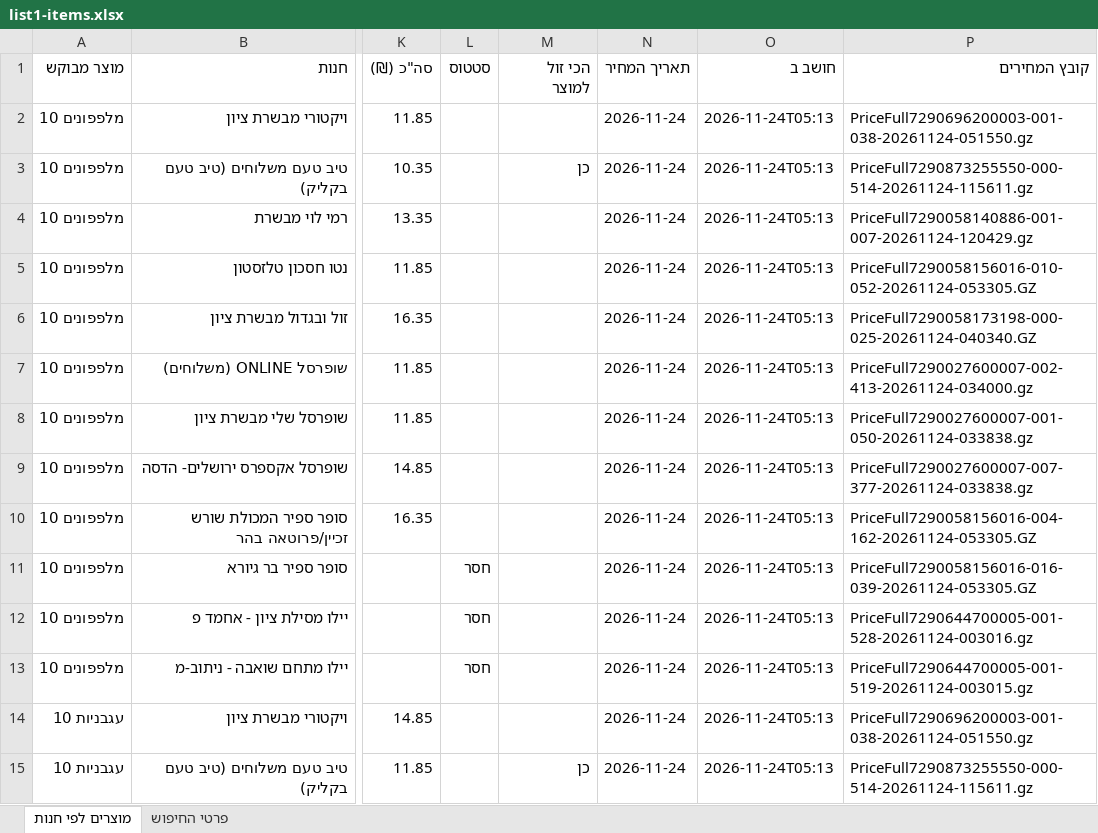
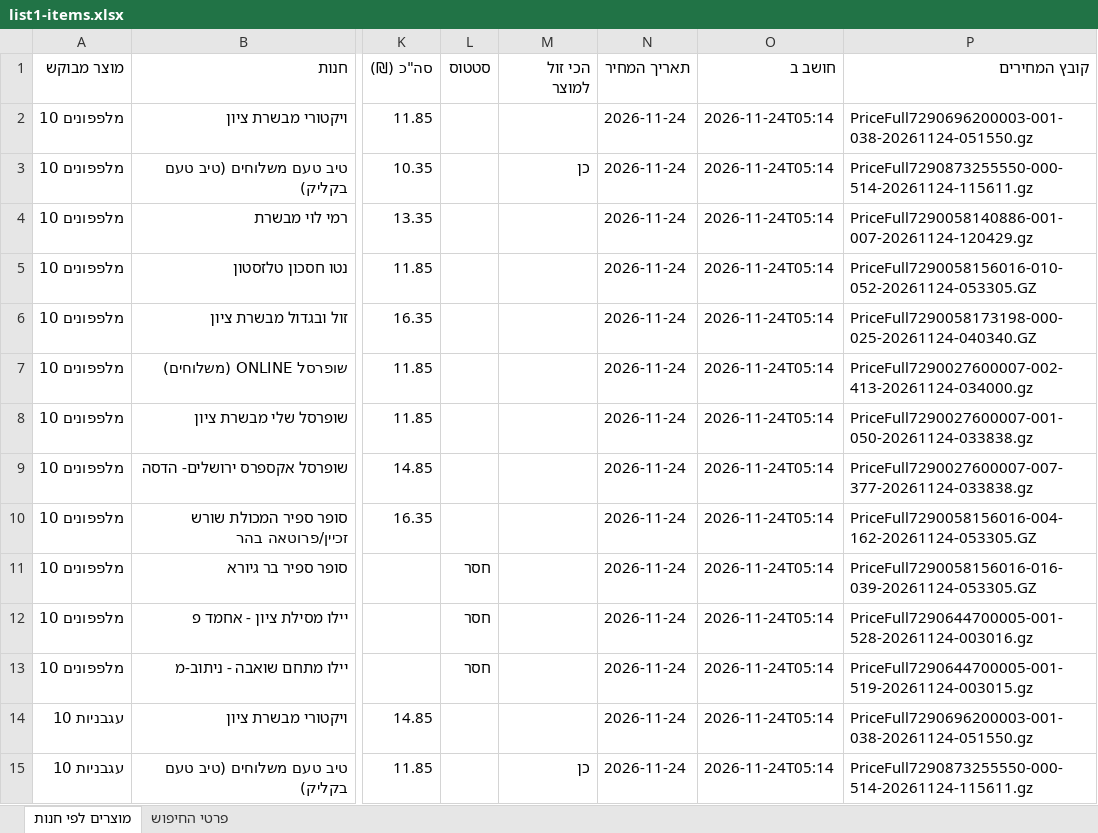
Before and after one commit to SegevDataScience/supermarket-prices, an Excel workbook: published/list1-items.xlsx, sheet מוצרים לפי חנות, drawn as a sheet; only a part is shown, gaps mark what is left out; values as stored, in another font and other column widths than the file's, no borders; the diff covers the shown part only; the diff names each change by its address in the sheet, - before the commit and + after, or states it on an @@ line.

```diff
--- a/published/list1-items.xlsx (sheet מוצרים לפי חנות)
+++ b/published/list1-items.xlsx (sheet מוצרים לפי חנות)
-O2:O15 (חושב ב): 2026-11-24T05:13
+O2:O15 (חושב ב): 2026-11-24T05:14
```
Also changed, not shown: 334 edited cells elsewhere in this sheet, sheet פרטי החיפוש, published/list1-compare.xlsx, published/list2-compare.xlsx, 4 other files.
